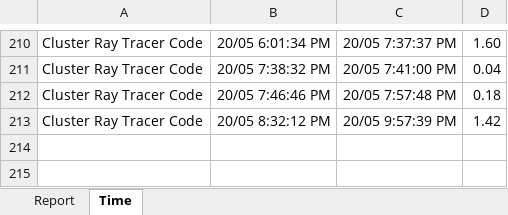
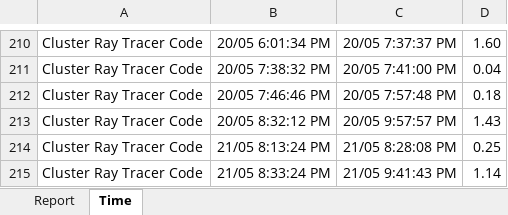
Before and after one commit to michaelawarren/ParallelRayTracer, an Excel workbook: Documents/report.xlsx, sheet Time, drawn as a sheet; only a part is shown, gaps mark what is left out; values as stored, in another font and other column widths than the file's, no borders; the diff names each change by its address in the sheet, - before the commit and + after, or states it on an @@ line.

```diff
--- a/Documents/report.xlsx (sheet Time)
+++ b/Documents/report.xlsx (sheet Time)
-C213: 20/05 9:57:39 PM
+C213: 20/05 9:57:57 PM
-D213: 1.42
+D213: 1.43
+row 214: Cluster Ray Tracer Code | 21/05 8:13:24 PM | 21/05 8:28:08 PM | 0.25
+row 215: Cluster Ray Tracer Code | 21/05 8:33:24 PM | 21/05 9:41:43 PM | 1.14
```
Also changed, not shown: sheet Report.
